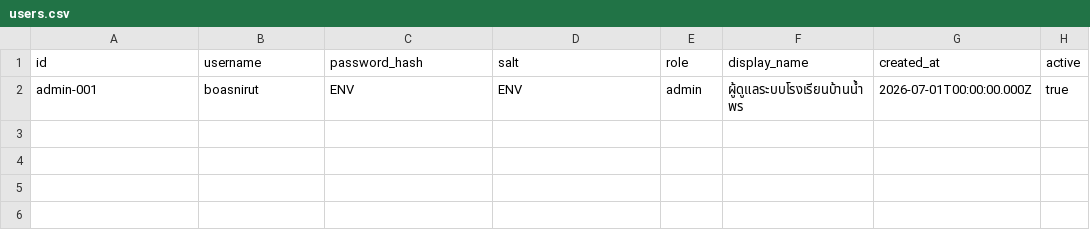
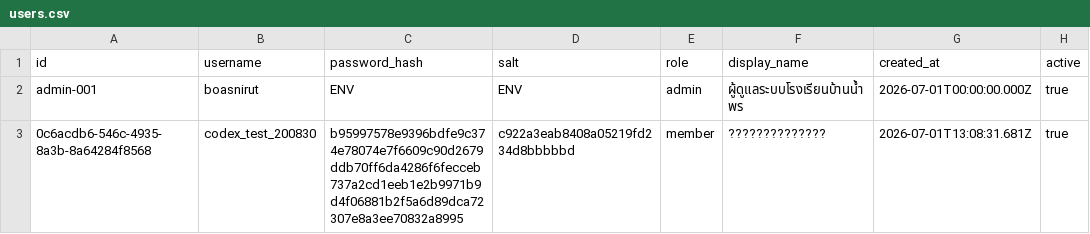
Before and after one commit to boasnirut/np, a CSV file: data/users.csv, drawn as a sheet; the diff names each change by its address in the sheet, - before the commit and + after, or states it on an @@ line.

Commit message:
สมัครสมาชิกเว็บไซต์: codex_test_200830

```diff
--- a/data/users.csv
+++ b/data/users.csv
+row 3: 0c6acdb6-546c-4935-8a3b-8a64284f8568 | codex_test_200830 | b95997578e9396bdfe9c374e78074e7f6609c90d2679ddb70ff6da4286f6fecceb737a2cd1eeb1e2b9971b9d4f06881b2f5a6d89dca72307e8a3ee70832a8995 | c922a3eab8408a05219fd234d8bbbbbd | member | ?????????????? | 2026-07-01T13:08:31.681Z | true
```
